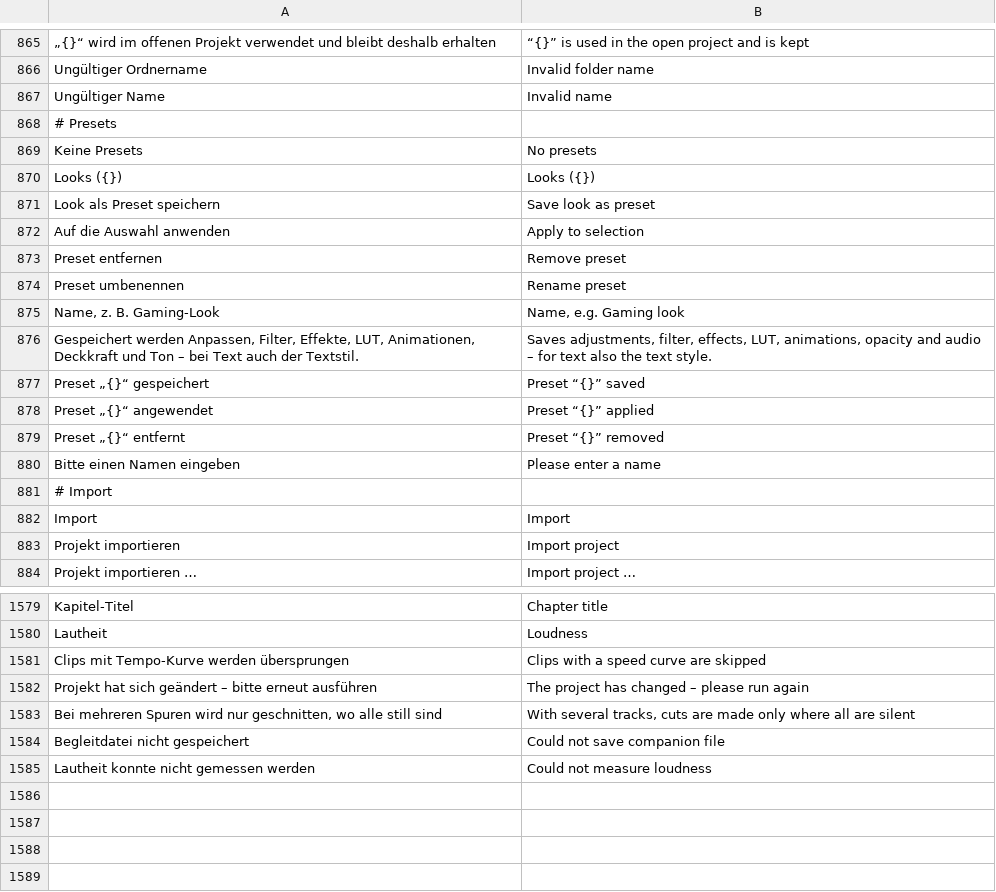
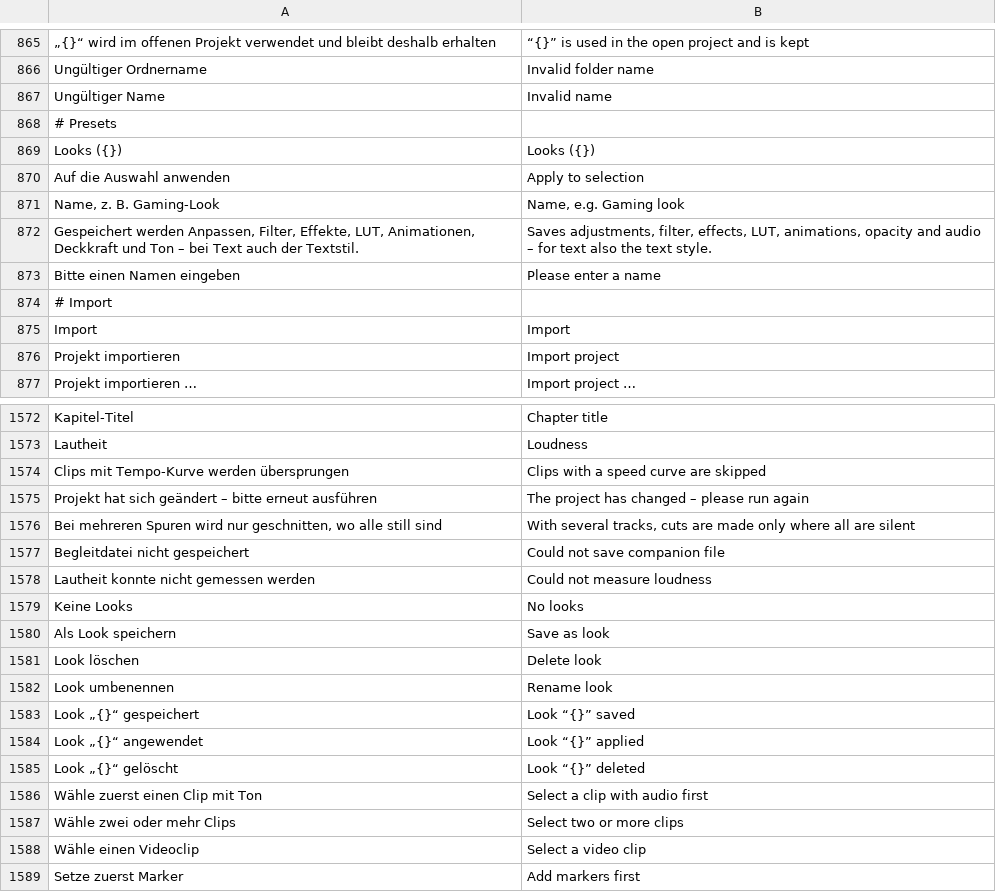
Before and after one commit to zqqqqx/cutline, a TSV file: crates/cl-i18n/locales/ui.en.tsv, drawn as a sheet; only a part is shown, gaps mark what is left out; removed rows and columns are numbered as before the commit, all else as after; the diff names each change by its address in the sheet, - before the commit and + after, or states it on an @@ line.

Commit message:
Ein Dialog-Muster für alle Fenster, sichere Überschreiben-Nachfrage, Erneut exportieren nur bei gleichen Einstellungen, Hinweise in Quick Actions, Wörterbuch Look

```diff
--- a/crates/cl-i18n/locales/ui.en.tsv
+++ b/crates/cl-i18n/locales/ui.en.tsv
-row 869: Keine Presets | No presets
-row 871: Look als Preset speichern | Save look as preset
-row 873: Preset entfernen | Remove preset
-row 874: Preset umbenennen | Rename preset
-row 877: Preset „{}“ gespeichert | Preset “{}” saved
-row 878: Preset „{}“ angewendet | Preset “{}” applied
-row 879: Preset „{}“ entfernt | Preset “{}” removed
+row 1579: Keine Looks | No looks
+row 1580: Als Look speichern | Save as look
+row 1581: Look löschen | Delete look
+row 1582: Look umbenennen | Rename look
+row 1583: Look „{}“ gespeichert | Look “{}” saved
+row 1584: Look „{}“ angewendet | Look “{}” applied
+row 1585: Look „{}“ gelöscht | Look “{}” deleted
+row 1586: Wähle zuerst einen Clip mit Ton | Select a clip with audio first
+row 1587: Wähle zwei oder mehr Clips | Select two or more clips
+row 1588: Wähle einen Videoclip | Select a video clip
+row 1589: Setze zuerst Marker | Add markers first
```
Also changed, not shown: 18 other files.
